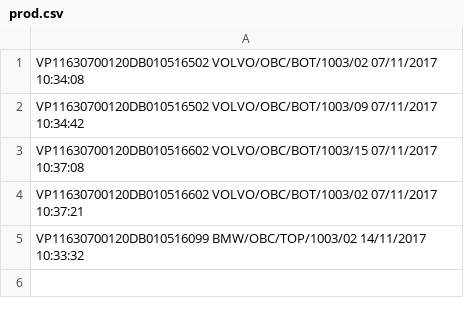
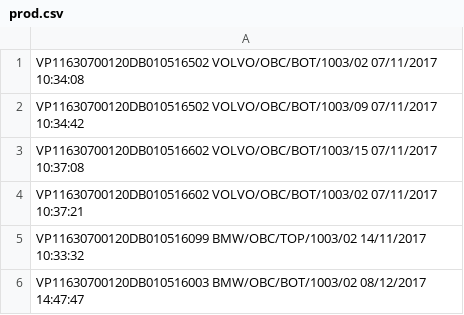
Before and after one commit to peltzergergely/CCTrace, a CSV file: CCTrace/bin/Debug/prod.csv, drawn as a sheet.

```diff
--- a/CCTrace/bin/Debug/prod.csv
+++ b/CCTrace/bin/Debug/prod.csv
@@ -5 +5,2 @@ VP11630700120DB010516602 VOLVO/OBC/BOT/1003/02 07/11/2017 10:37:21
 VP11630700120DB010516099 BMW/OBC/TOP/1003/02 14/11/2017 10:33:32
+VP11630700120DB010516003 BMW/OBC/BOT/1003/02 08/12/2017 14:47:47
```
Also changed, not shown: CCTrace/bin/Release/prod.csv, 10 other files.
